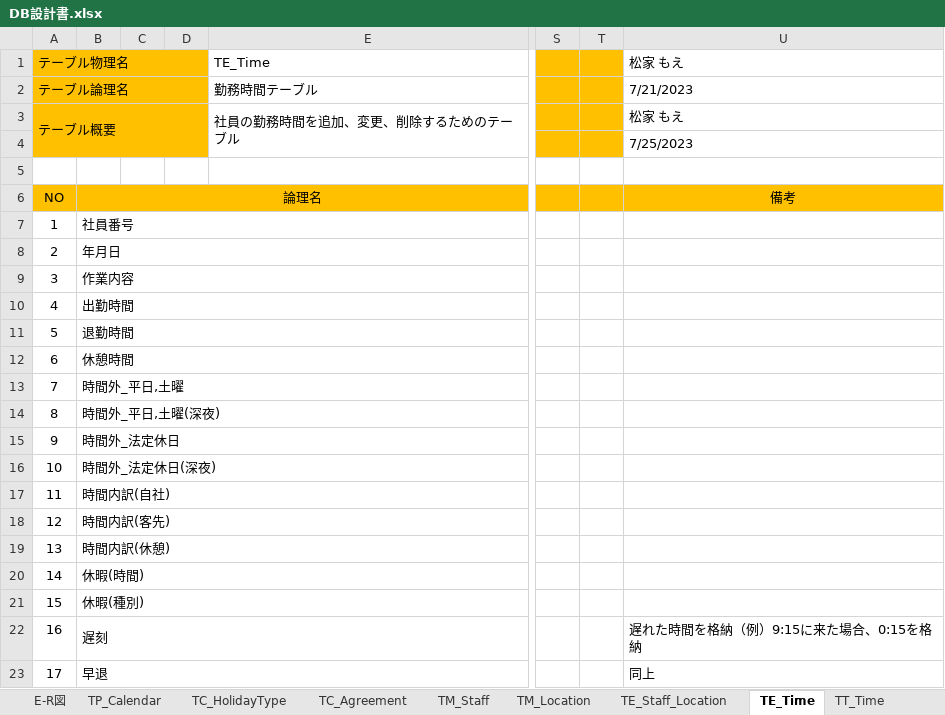
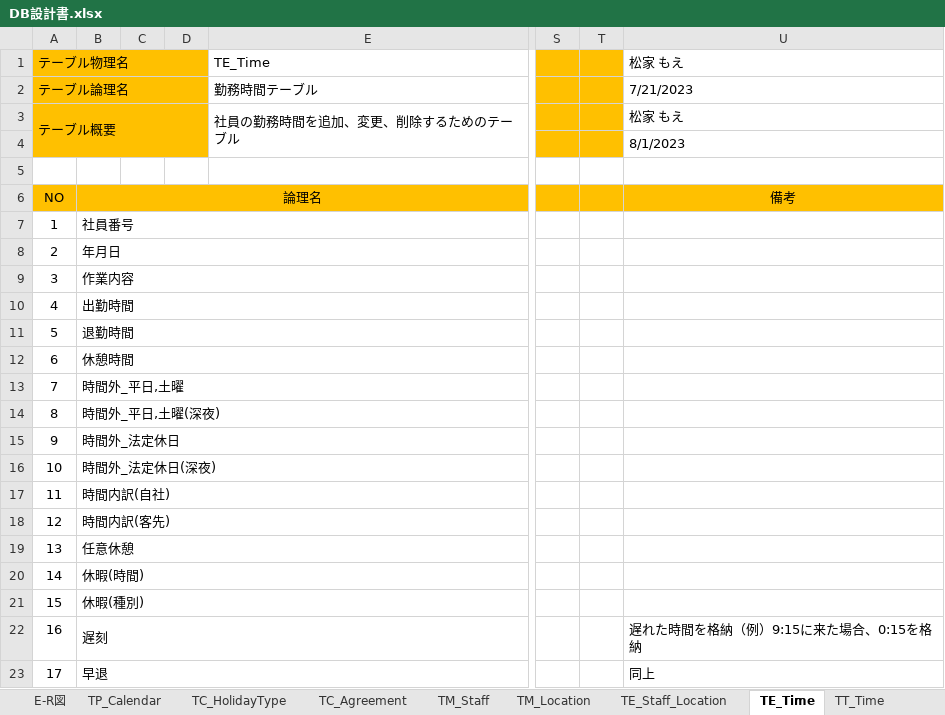
Before and after one commit to FIY24554/commpany_money, an Excel workbook: 設計書/DB設計書.xlsx, sheet TE_Time, drawn as a sheet; only a part is shown, gaps mark what is left out; values as stored, in another font and other column widths than the file's, no borders; the diff names each change by its address in the sheet, - before the commit and + after, or states it on an @@ line.

```diff
--- a/設計書/DB設計書.xlsx (sheet TE_Time)
+++ b/設計書/DB設計書.xlsx (sheet TE_Time)
-U4: 7/25/2023
+U4: 8/1/2023
-B19: 時間内訳(休憩)
+B19: 任意休憩
```
Also changed, not shown: 2 other files.
